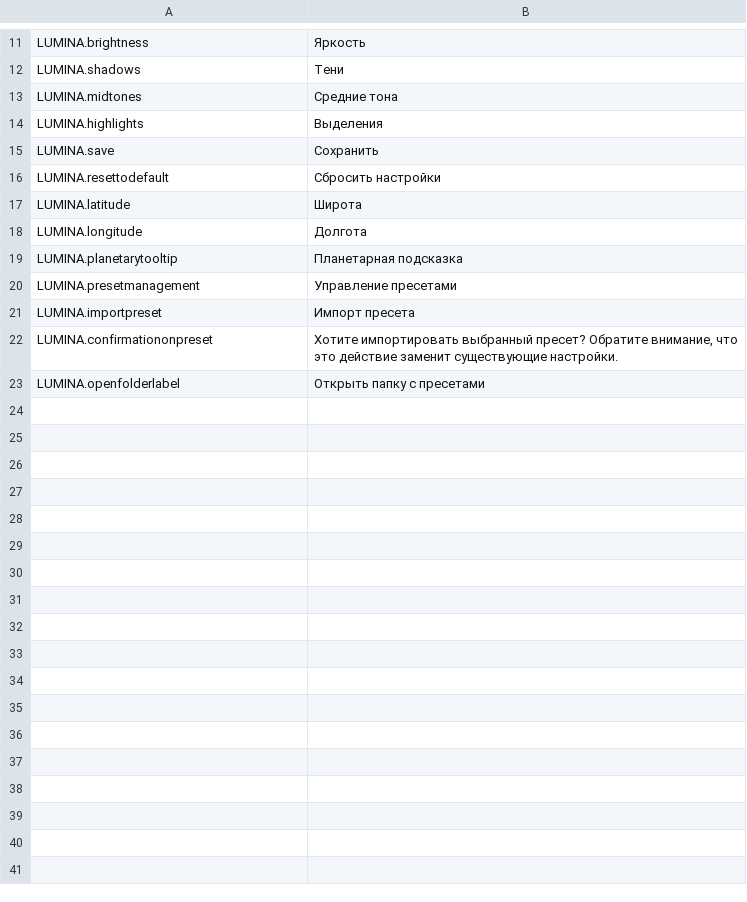
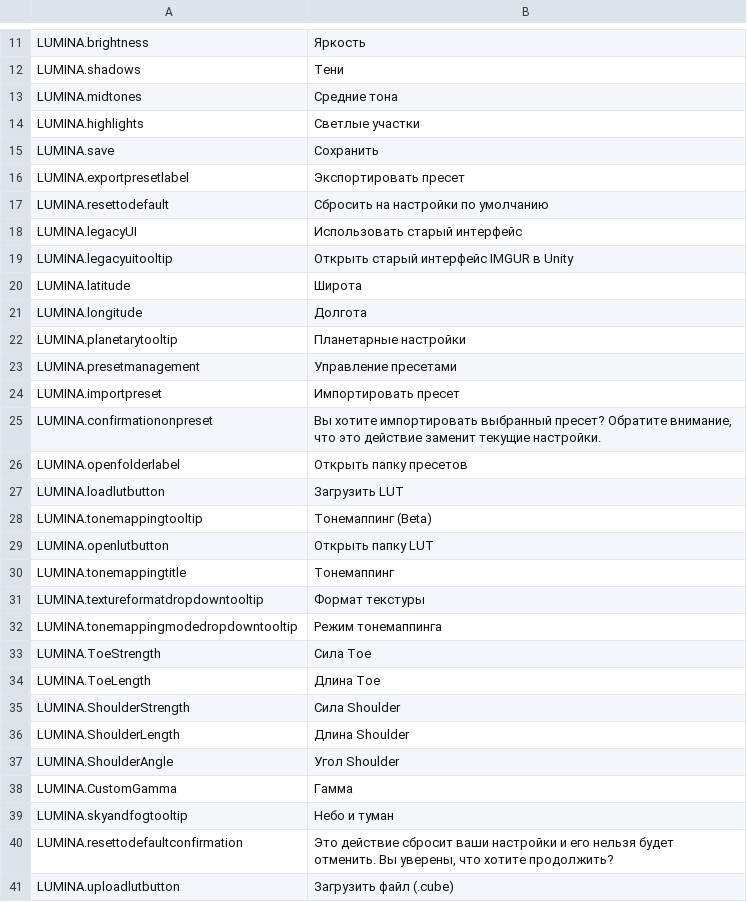
Before and after one commit to NyokoDev/LuminaCS2, a CSV file: l10n/ru-RU.csv, drawn as a sheet; only a part is shown, gaps mark what is left out; the diff covers the shown part only.

Commit message:
Translations-NewUI

```diff
--- a/l10n/ru-RU.csv
+++ b/l10n/ru-RU.csv
@@ -13,11 +13,29 @@
 "LUMINA.midtones","Средние тона"
-"LUMINA.highlights","Выделения"
+"LUMINA.highlights","Светлые участки"
 "LUMINA.save","Сохранить"
-"LUMINA.resettodefault","Сбросить настройки"
+"LUMINA.exportpresetlabel","Экспортировать пресет"
+"LUMINA.resettodefault","Сбросить на настройки по умолчанию"
+"LUMINA.legacyUI","Использовать старый интерфейс"
+"LUMINA.legacyuitooltip","Открыть старый интерфейс IMGUR в Unity"
 "LUMINA.latitude","Широта"
 "LUMINA.longitude","Долгота"
-"LUMINA.planetarytooltip","Планетарная подсказка"
+"LUMINA.planetarytooltip","Планетарные настройки"
 "LUMINA.presetmanagement","Управление пресетами"
-"LUMINA.importpreset","Импорт пресета"
-"LUMINA.confirmationonpreset","Хотите импортировать выбранный пресет? Обратите внимание, что это действие заменит существующие настройки."
-"LUMINA.openfolderlabel","Открыть папку с пресетами"
+"LUMINA.importpreset","Импортировать пресет"
+"LUMINA.confirmationonpreset","Вы хотите импортировать выбранный пресет? Обратите внимание, что это действие заменит текущие настройки."
+"LUMINA.openfolderlabel","Открыть папку пресетов"
+"LUMINA.loadlutbutton","Загрузить LUT"
+"LUMINA.tonemappingtooltip","Тонемаппинг (Beta)"
+"LUMINA.openlutbutton","Открыть папку LUT"
+"LUMINA.tonemappingtitle","Тонемаппинг"
+"LUMINA.textureformatdropdowntooltip","Формат текстуры"
+"LUMINA.tonemappingmodedropdowntooltip","Режим тонемаппинга"
+"LUMINA.ToeStrength","Сила Toe"
+"LUMINA.ToeLength","Длина Toe"
+"LUMINA.ShoulderStrength","Сила Shoulder"
+"LUMINA.ShoulderLength","Длина Shoulder"
+"LUMINA.ShoulderAngle","Угол Shoulder"
+"LUMINA.CustomGamma","Гамма"
+"LUMINA.skyandfogtooltip","Небо и туман"
+"LUMINA.resettodefaultconfirmation","Это действие сбросит ваши настройки и его нельзя будет отменить. Вы уверены, что хотите продолжить?"
+"LUMINA.uploadlutbutton","Загрузить файл (.cube)"
```
Also changed, not shown: 8 added rows and 2 edited cells elsewhere in this file, l10n/de-DE.csv, l10n/ja-JP.csv, 18 other files.
